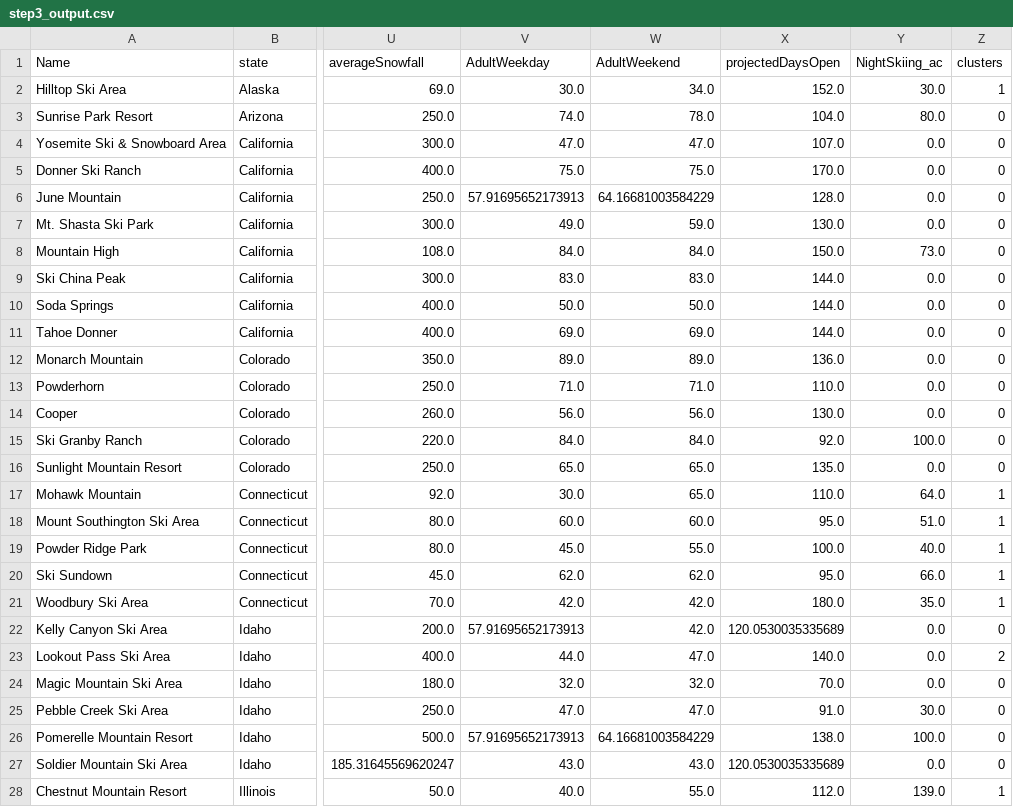
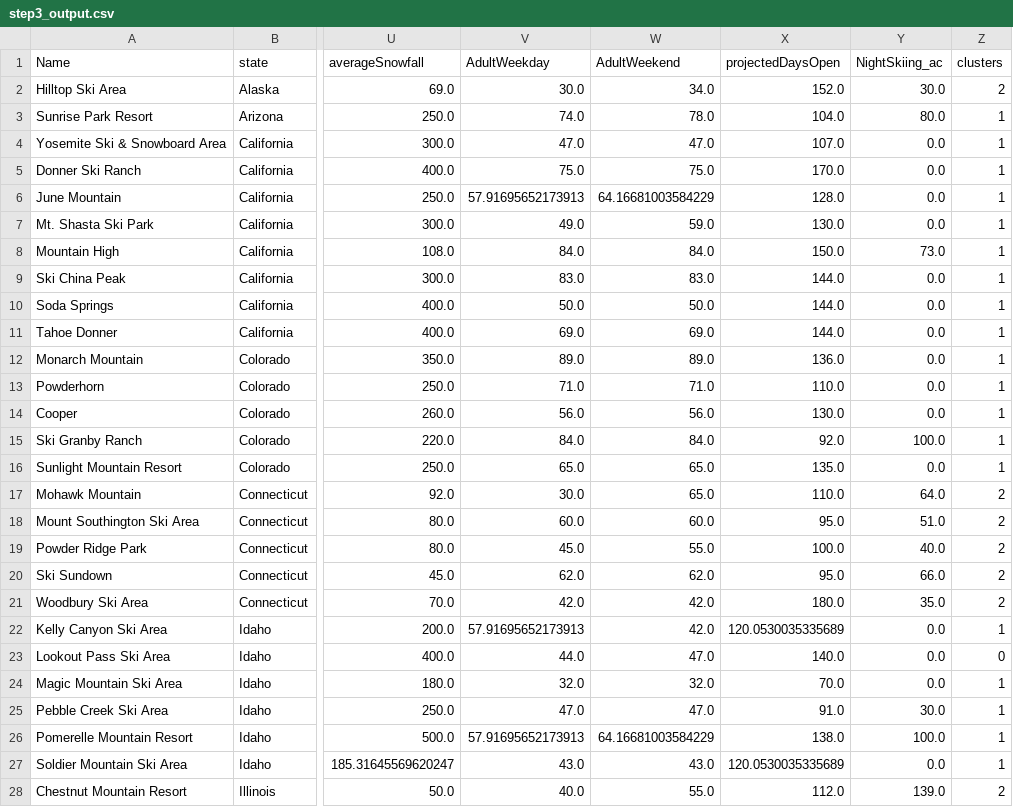
Before and after one commit to aidosandrew/Springboard, a CSV file: Submissions/GuidedCapstone/data/step3_output.csv, drawn as a sheet; only a part is shown, gaps mark what is left out; the diff covers the shown part only; the diff names each change by its address in the sheet, - before the commit and + after, or states it on an @@ line.

```diff
--- a/Submissions/GuidedCapstone/data/step3_output.csv
+++ b/Submissions/GuidedCapstone/data/step3_output.csv
-Z2 (clusters): 1
+Z2 (clusters): 2
-Z3:Z16 (clusters): 0
+Z3:Z16 (clusters): 1
-Z17:Z21 (clusters): 1
+Z17:Z21 (clusters): 2
-Z22 (clusters): 0
+Z22 (clusters): 1
-Z23 (clusters): 2
+Z23 (clusters): 0
-Z24:Z27 (clusters): 0
+Z24:Z27 (clusters): 1
-Z28 (clusters): 1
+Z28 (clusters): 2
```
Also changed, not shown: 140 edited cells elsewhere in this file, 3 other files.
